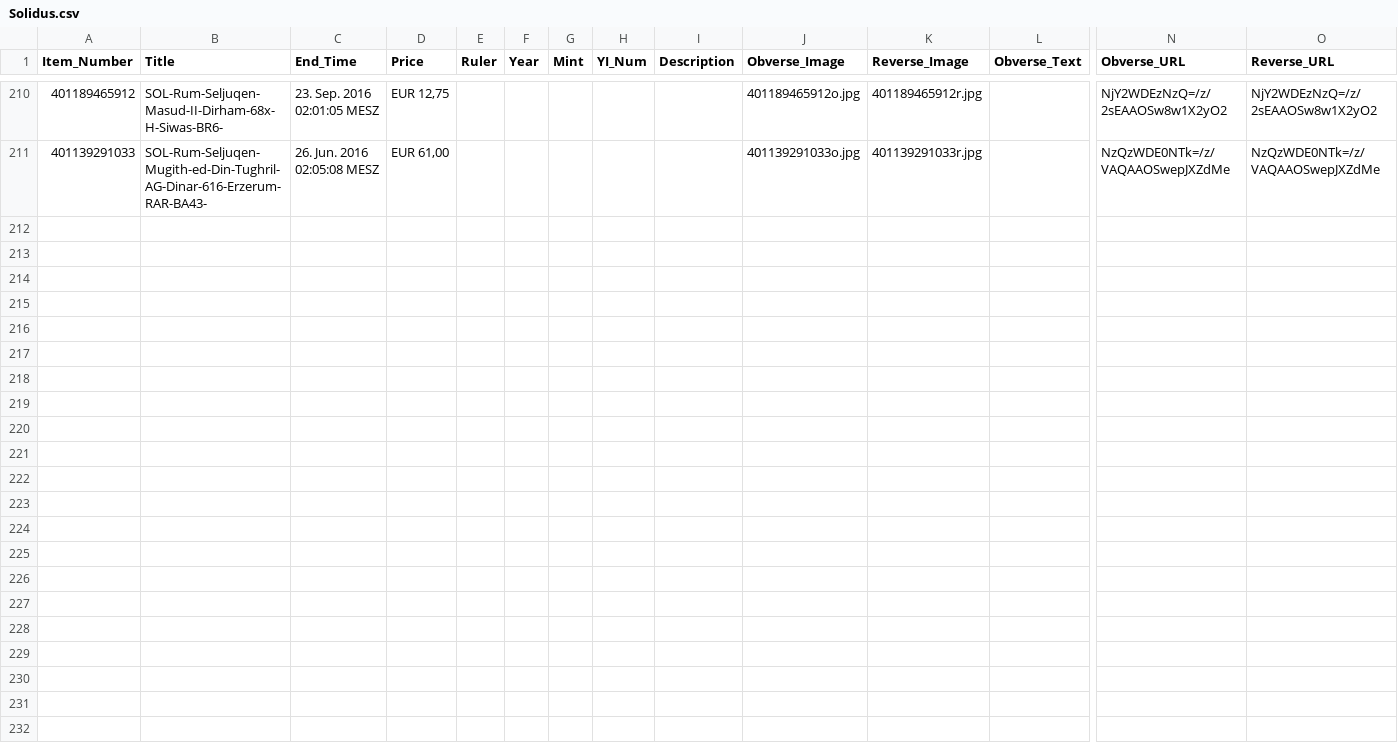
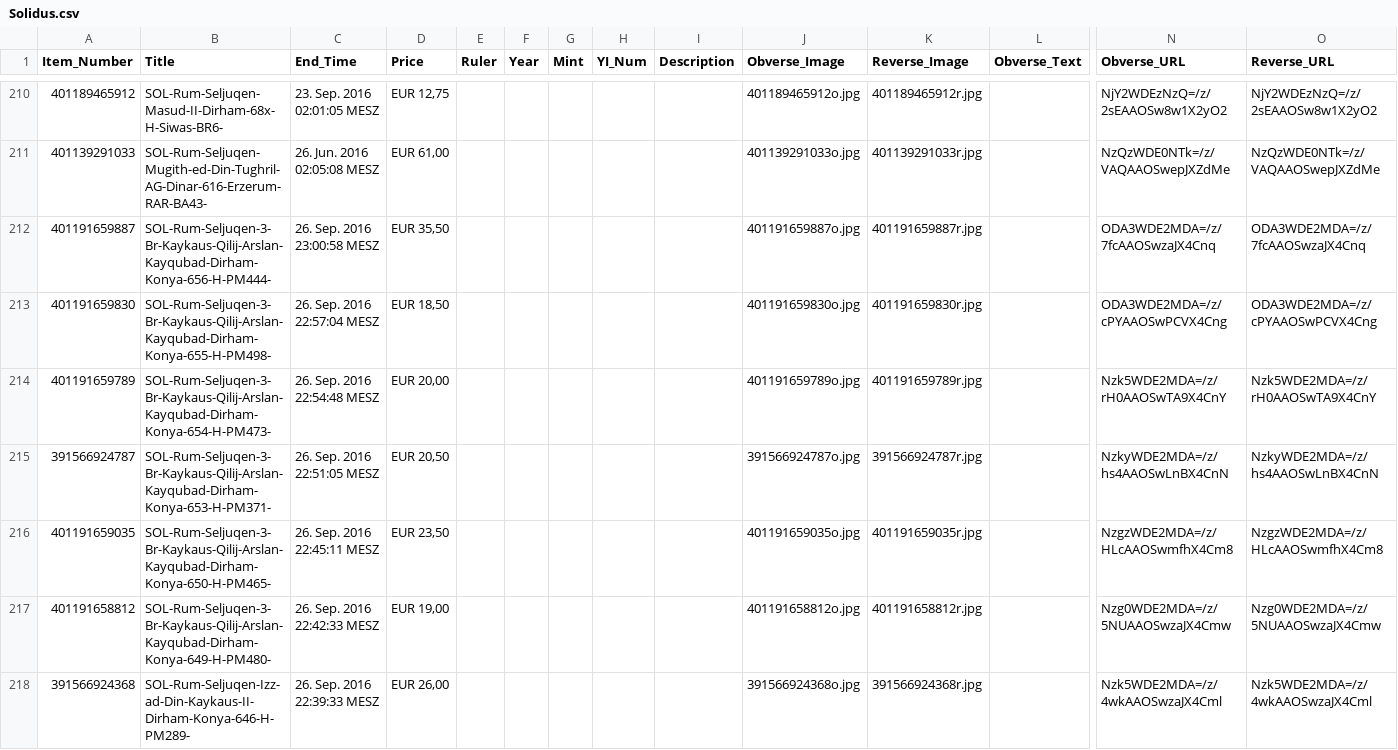
Before and after one commit to evohnave/Seljuk, a CSV file: Solidus.csv, drawn as a sheet; only a part is shown, gaps mark what is left out; rows hold the shown columns only; the diff names each change by its address in the sheet, - before the commit and + after, or states it on an @@ line.

Commit message:
SeljukStartup: fixed typo on setwd. New coins to Solidus.csv

```diff
--- a/Solidus.csv
+++ b/Solidus.csv
+row 212: 401191659887 | SOL-Rum-Seljuqen-3-Br-Kaykaus-Qilij-Arslan-Kayqubad-Dirham-Konya-656-H-PM444- | 26. Sep. 2016 23:00:58 MESZ | EUR 35,50 |  |  |  |  |  | 401191659887o.jpg | 401191659887r.jpg |  | ODA3WDE2MDA=/z/7fcAAOSwzaJX4Cnq | ODA3WDE2MDA=/z/7fcAAOSwzaJX4Cnq
+row 213: 401191659830 | SOL-Rum-Seljuqen-3-Br-Kaykaus-Qilij-Arslan-Kayqubad-Dirham-Konya-655-H-PM498- | 26. Sep. 2016 22:57:04 MESZ | EUR 18,50 |  |  |  |  |  | 401191659830o.jpg | 401191659830r.jpg |  | ODA3WDE2MDA=/z/cPYAAOSwPCVX4Cng | ODA3WDE2MDA=/z/cPYAAOSwPCVX4Cng
+row 214: 401191659789 | SOL-Rum-Seljuqen-3-Br-Kaykaus-Qilij-Arslan-Kayqubad-Dirham-Konya-654-H-PM473- | 26. Sep. 2016 22:54:48 MESZ | EUR 20,00 |  |  |  |  |  | 401191659789o.jpg | 401191659789r.jpg |  | Nzk5WDE2MDA=/z/rH0AAOSwTA9X4CnY | Nzk5WDE2MDA=/z/rH0AAOSwTA9X4CnY
+row 215: 391566924787 | SOL-Rum-Seljuqen-3-Br-Kaykaus-Qilij-Arslan-Kayqubad-Dirham-Konya-653-H-PM371- | 26. Sep. 2016 22:51:05 MESZ | EUR 20,50 |  |  |  |  |  | 391566924787o.jpg | 391566924787r.jpg |  | NzkyWDE2MDA=/z/hs4AAOSwLnBX4CnN | NzkyWDE2MDA=/z/hs4AAOSwLnBX4CnN
+row 216: 401191659035 | SOL-Rum-Seljuqen-3-Br-Kaykaus-Qilij-Arslan-Kayqubad-Dirham-Konya-650-H-PM465- | 26. Sep. 2016 22:45:11 MESZ | EUR 23,50 |  |  |  |  |  | 401191659035o.jpg | 401191659035r.jpg |  | NzgzWDE2MDA=/z/HLcAAOSwmfhX4Cm8 | NzgzWDE2MDA=/z/HLcAAOSwmfhX4Cm8
+row 217: 401191658812 | SOL-Rum-Seljuqen-3-Br-Kaykaus-Qilij-Arslan-Kayqubad-Dirham-Konya-649-H-PM480- | 26. Sep. 2016 22:42:33 MESZ | EUR 19,00 |  |  |  |  |  | 401191658812o.jpg | 401191658812r.jpg |  | Nzg0WDE2MDA=/z/5NUAAOSwzaJX4Cmw | Nzg0WDE2MDA=/z/5NUAAOSwzaJX4Cmw
+row 218: 391566924368 | SOL-Rum-Seljuqen-Izz-ad-Din-Kaykaus-II-Dirham-Konya-646-H-PM289- | 26. Sep. 2016 22:39:33 MESZ | EUR 26,00 |  |  |  |  |  | 391566924368o.jpg | 391566924368r.jpg |  | Nzk5WDE2MDA=/z/4wkAAOSwzaJX4Cml | Nzk5WDE2MDA=/z/4wkAAOSwzaJX4Cml
```
Also changed, not shown: 1 other file.
